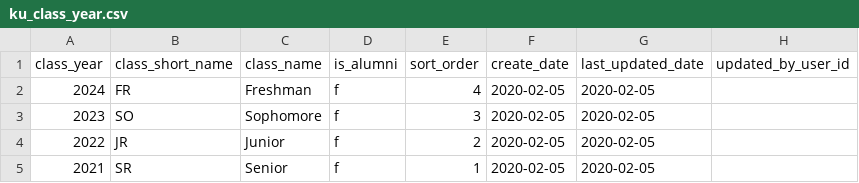
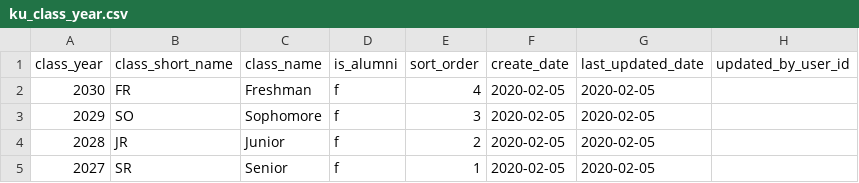
Before and after one commit to jmilbery/kuromaku-u-mcp, a CSV file: data/ku_class_year.csv, drawn as a sheet.

```diff
--- a/data/ku_class_year.csv
+++ b/data/ku_class_year.csv
@@ -1,5 +1,5 @@
 class_year,class_short_name,class_name,is_alumni,sort_order,create_date,last_updated_date,updated_by_user_id
-2024,FR,Freshman,f,4,2020-02-05,2020-02-05,
-2023,SO,Sophomore,f,3,2020-02-05,2020-02-05,
-2022,JR,Junior,f,2,2020-02-05,2020-02-05,
-2021,SR,Senior,f,1,2020-02-05,2020-02-05,
+2030,FR,Freshman,f,4,2020-02-05,2020-02-05,
+2029,SO,Sophomore,f,3,2020-02-05,2020-02-05,
+2028,JR,Junior,f,2,2020-02-05,2020-02-05,
+2027,SR,Senior,f,1,2020-02-05,2020-02-05,
```
Also changed, not shown: data/ku_semester.csv, data/ku_student.csv, 3 other files.
